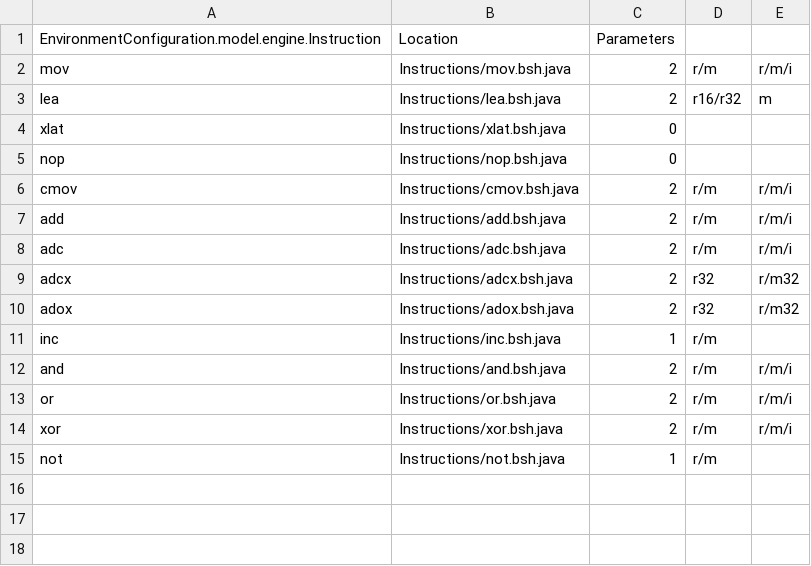
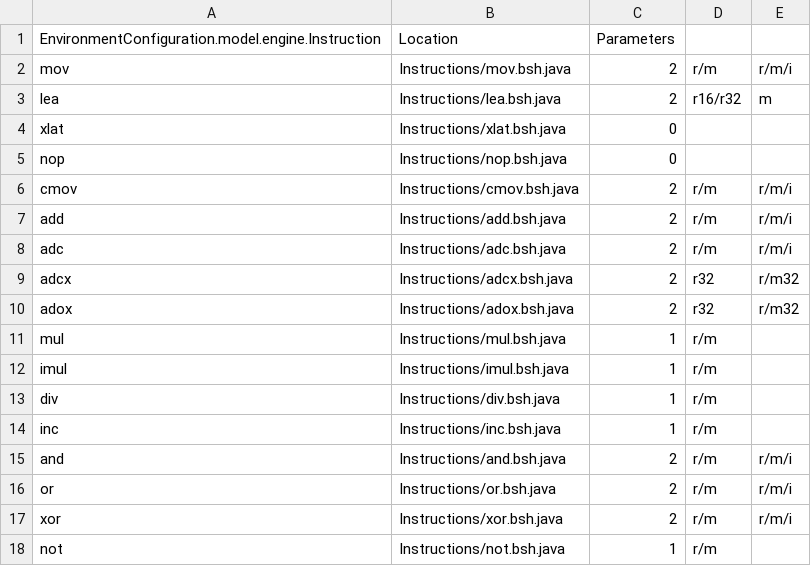
Before and after one commit to thejenigrace/thsst-calvis, a CSV file: Instructions/instruction_list.csv, drawn as a sheet.

Commit message:
Added MUL, IMUL, DIV Instructions

```diff
--- a/Instructions/instruction_list.csv
+++ b/Instructions/instruction_list.csv
@@ -10,2 +10,5 @@ adcx,Instructions/adcx.bsh.java,2,r32,r/m32
 adox,Instructions/adox.bsh.java,2,r32,r/m32
+mul,Instructions/mul.bsh.java,1,r/m
+imul,Instructions/imul.bsh.java,1,r/m
+div,Instructions/div.bsh.java,1,r/m
 inc,Instructions/inc.bsh.java,1,r/m
```
Also changed, not shown: 7 other files.
